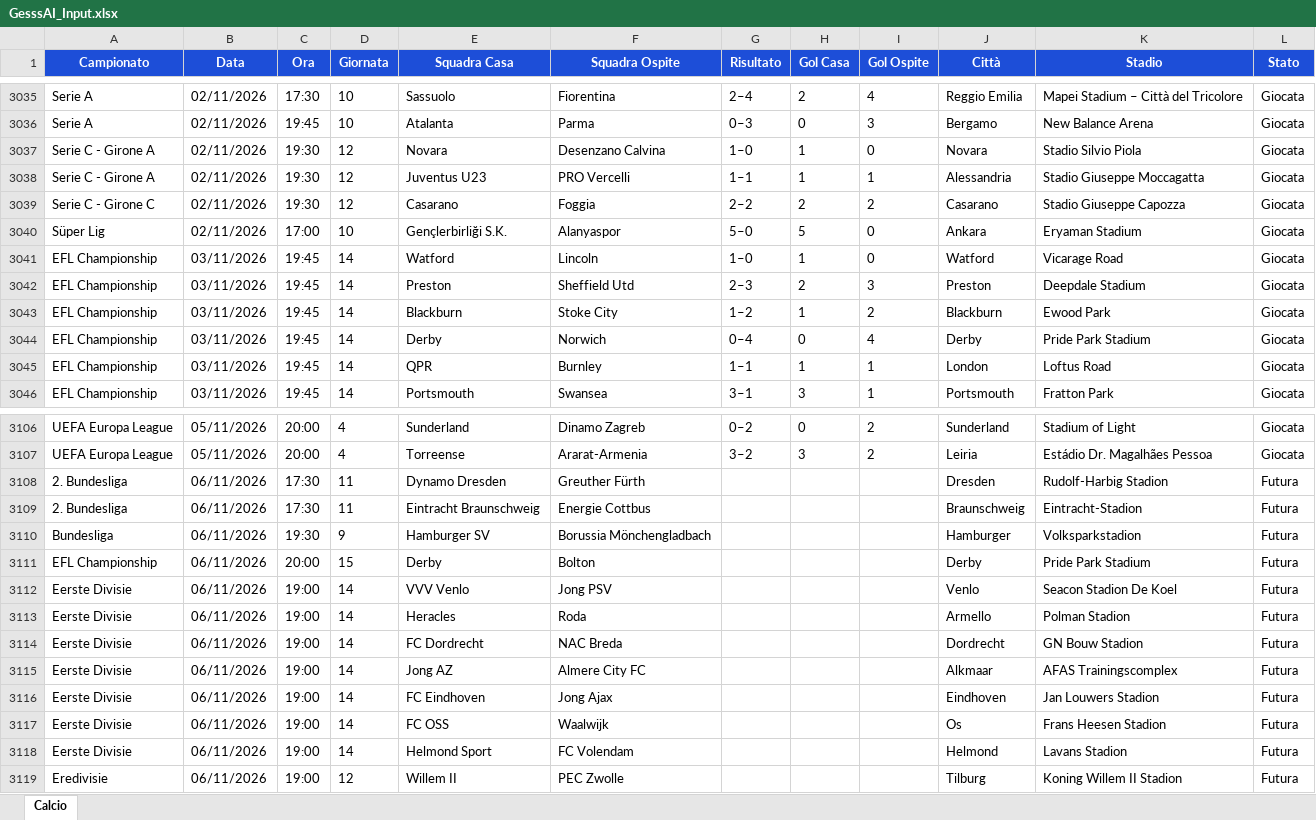
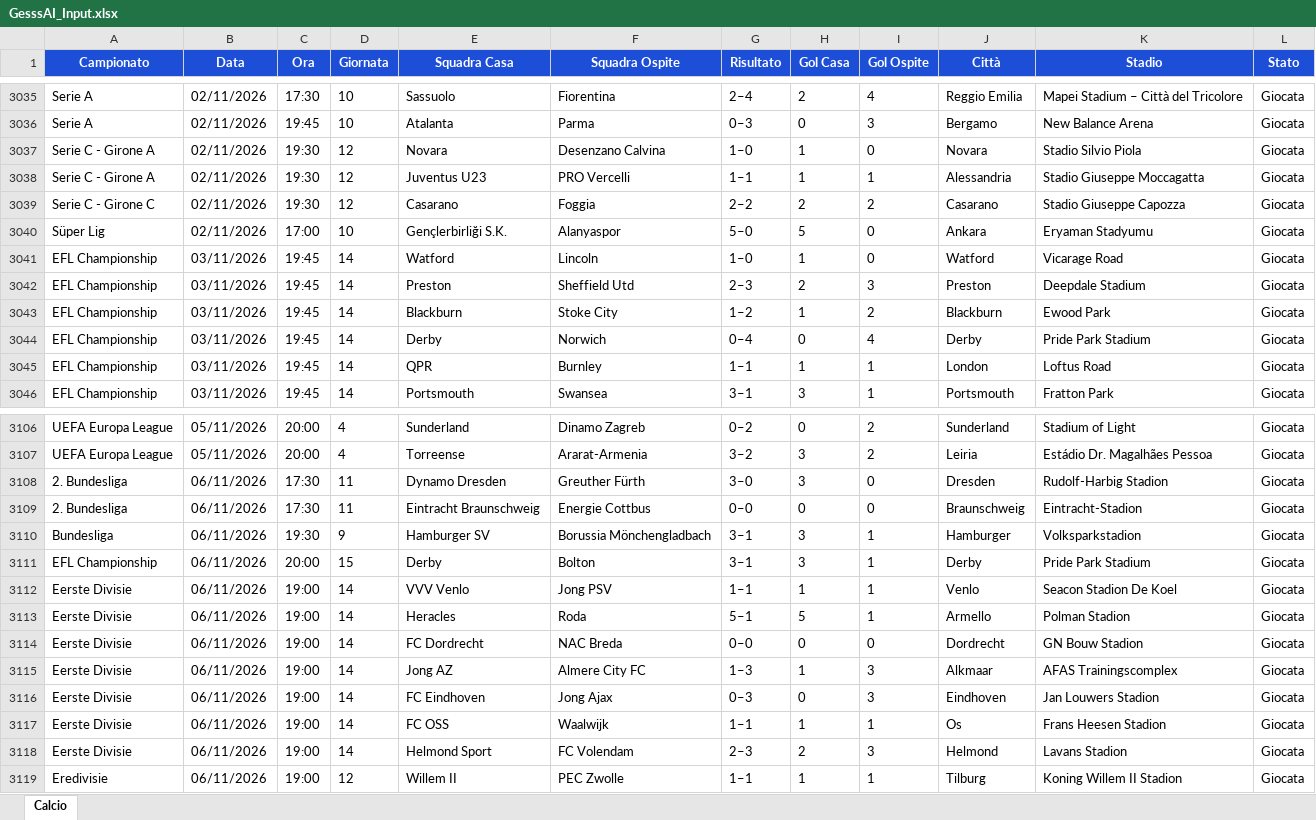
Before and after one commit to Gesss26/GesssAI-Pro---Auto, an Excel workbook: excel/GesssAI_Input.xlsx, sheet Calcio, drawn as a sheet; only a part is shown, gaps mark what is left out; values as stored, in another font and other column widths than the file's, no borders; the diff covers the shown part only; the diff names each change by its address in the sheet, - before the commit and + after, or states it on an @@ line.

```diff
--- a/excel/GesssAI_Input.xlsx (sheet Calcio)
+++ b/excel/GesssAI_Input.xlsx (sheet Calcio)
-K3040 (Stadio): Eryaman Stadium
+K3040 (Stadio): Eryaman Stadyumu
-G3108 (Risultato): (empty)
+G3108 (Risultato): 3–0
-H3108 (Gol Casa): (empty)
+H3108 (Gol Casa): 3
-I3108:I3109 (Gol Ospite): (empty)
+I3108:I3109 (Gol Ospite): 0
-L3108:L3119 (Stato): Futura
+L3108:L3119 (Stato): Giocata
-G3109 (Risultato): (empty)
+G3109 (Risultato): 0–0
-H3109 (Gol Casa): (empty)
+H3109 (Gol Casa): 0
-G3110:G3111 (Risultato): (empty)
+G3110:G3111 (Risultato): 3–1
-H3110:H3111 (Gol Casa): (empty)
+H3110:H3111 (Gol Casa): 3
-I3110:I3113 (Gol Ospite): (empty)
+I3110:I3113 (Gol Ospite): 1
-G3112 (Risultato): (empty)
+G3112 (Risultato): 1–1
-H3112 (Gol Casa): (empty)
+H3112 (Gol Casa): 1
-G3113 (Risultato): (empty)
+G3113 (Risultato): 5–1
-H3113 (Gol Casa): (empty)
+H3113 (Gol Casa): 5
-G3114 (Risultato): (empty)
+G3114 (Risultato): 0–0
-H3114 (Gol Casa): (empty)
+H3114 (Gol Casa): 0
-I3114 (Gol Ospite): (empty)
+I3114 (Gol Ospite): 0
-G3115 (Risultato): (empty)
+G3115 (Risultato): 1–3
-H3115 (Gol Casa): (empty)
+H3115 (Gol Casa): 1
-I3115:I3116 (Gol Ospite): (empty)
+I3115:I3116 (Gol Ospite): 3
-G3116 (Risultato): (empty)
+G3116 (Risultato): 0–3
-H3116 (Gol Casa): (empty)
+H3116 (Gol Casa): 0
-G3117 (Risultato): (empty)
+G3117 (Risultato): 1–1
-H3117 (Gol Casa): (empty)
+H3117 (Gol Casa): 1
-I3117 (Gol Ospite): (empty)
+I3117 (Gol Ospite): 1
-G3118 (Risultato): (empty)
+G3118 (Risultato): 2–3
-H3118 (Gol Casa): (empty)
+H3118 (Gol Casa): 2
-I3118 (Gol Ospite): (empty)
+I3118 (Gol Ospite): 3
-G3119 (Risultato): (empty)
+G3119 (Risultato): 1–1
-H3119 (Gol Casa): (empty)
+H3119 (Gol Casa): 1
-I3119 (Gol Ospite): (empty)
+I3119 (Gol Ospite): 1
```
Also changed, not shown: 9 added rows, 9 removed rows and 88 edited cells elsewhere in this sheet, 2 other files.
